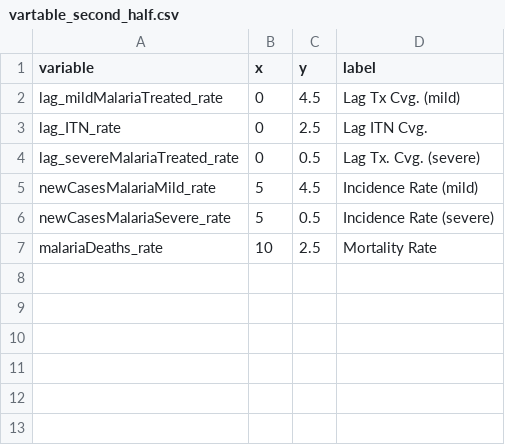
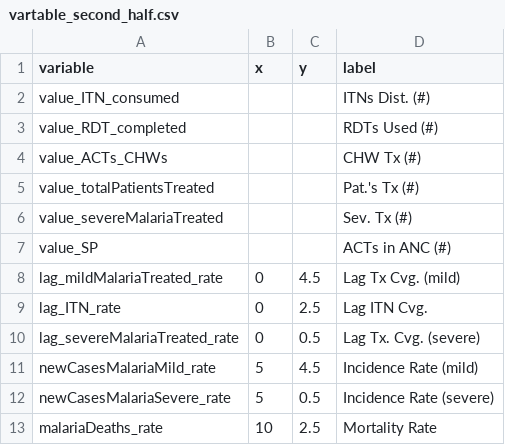
Before and after one commit to ihmeuw/gf, a CSV file: impact_evaluation/visualizations/vartable_second_half.csv, drawn as a sheet.

Commit message:
Add outputs, RDTs, ANC and CHWs to second half model

```diff
--- a/impact_evaluation/visualizations/vartable_second_half.csv
+++ b/impact_evaluation/visualizations/vartable_second_half.csv
@@ -1,2 +1,8 @@
 variable,x,y,label
+value_ITN_consumed,,,ITNs Dist. (#)
+value_RDT_completed,,,RDTs Used (#)
+value_ACTs_CHWs,,,CHW Tx (#)
+value_totalPatientsTreated,,,Pat.'s Tx (#)
+value_severeMalariaTreated,,,Sev. Tx (#)
+value_SP,,,ACTs in ANC (#)
 lag_mildMalariaTreated_rate,0,4.5,Lag Tx Cvg. (mild)
```
Also changed, not shown: 4 other files.
